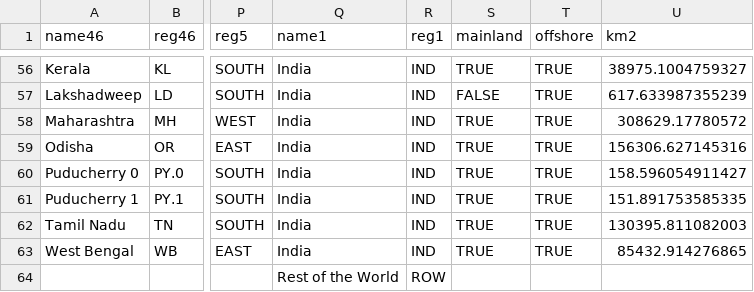
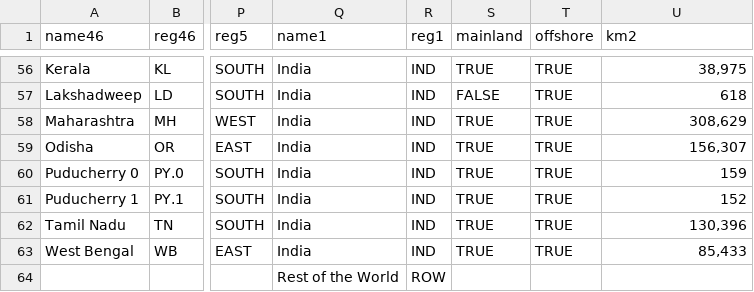
Before and after one commit to ananya-2514/IDEEA, a CSV file: data/ideea_regions.csv, drawn as a sheet; only a part is shown, gaps mark what is left out; the diff covers the shown part only; the diff names each change by its address in the sheet, - before the commit and + after, or states it on an @@ line.

```diff
--- a/data/ideea_regions.csv
+++ b/data/ideea_regions.csv
-U56 (km2): 38975.1004759327
+U56 (km2): 38,975
-U57 (km2): 617.633987355239
+U57 (km2): 618
-U58 (km2): 308629.17780572
+U58 (km2): 308,629
-U59 (km2): 156306.627145316
+U59 (km2): 156,307
-U60 (km2): 158.596054911427
+U60 (km2): 159
-U61 (km2): 151.891753585335
+U61 (km2): 152
-U62 (km2): 130395.811082003
+U62 (km2): 130,396
-U63 (km2): 85432.914276865
+U63 (km2): 85,433
```
Also changed, not shown: 56 edited cells elsewhere in this file, 6 other files.
